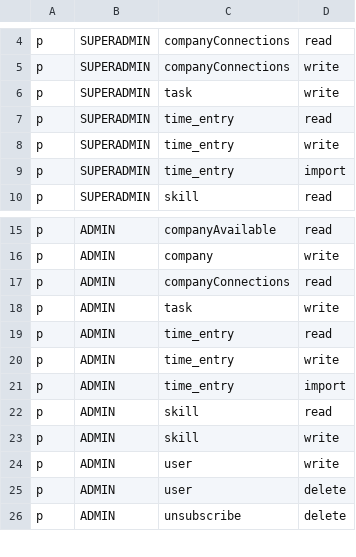
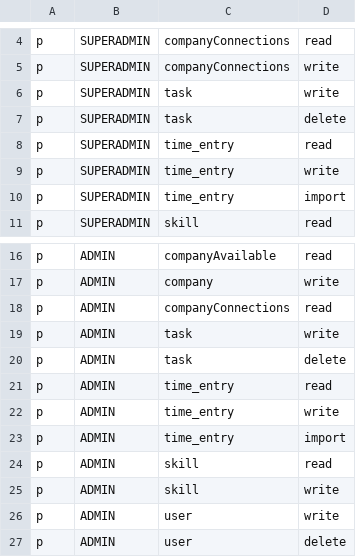
Before and after one commit to claranet-it/it-portfolio-manager-backend, a CSV file: basic_policy.csv, drawn as a sheet; only a part is shown, gaps mark what is left out; the shorter side is filled out with more unchanged rows; the diff names each change by its address in the sheet, - before the commit and + after, or states it on an @@ line.

Commit message:
feat: delete task
* feat: delete task without time entry

* fix minor

```diff
--- a/basic_policy.csv
+++ b/basic_policy.csv
+row 7: p | SUPERADMIN | task | delete
+row 20: p | ADMIN | task | delete
```
Also changed, not shown: 5 other files.
